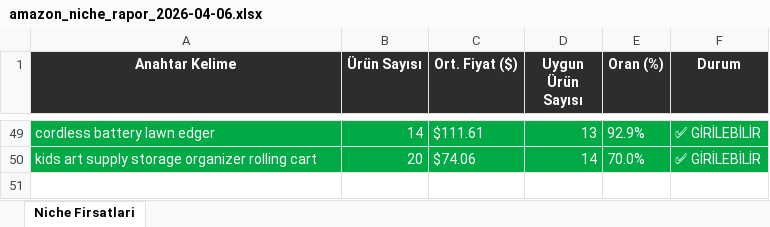
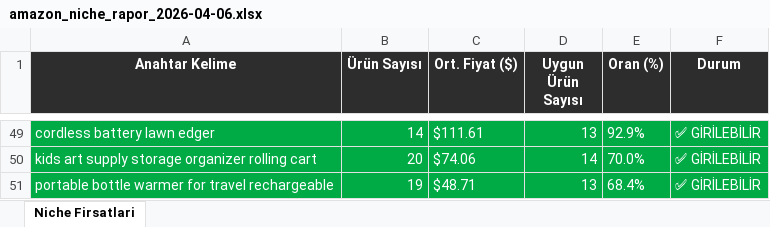
Before and after one commit to furkanarslan3445-coder/amazon-pl-research, an Excel workbook: output/amazon_niche_rapor_2026-04-06.xlsx, sheet Niche Firsatlari, drawn as a sheet; only a part is shown, gaps mark what is left out; values as stored, in another font and other column widths than the file's, no borders; the diff names each change by its address in the sheet, - before the commit and + after, or states it on an @@ line.

```diff
--- a/output/amazon_niche_rapor_2026-04-06.xlsx (sheet Niche Firsatlari)
+++ b/output/amazon_niche_rapor_2026-04-06.xlsx (sheet Niche Firsatlari)
+row 51: portable bottle warmer for travel rechargeable | 19 | $48.71 | 13 | 68.4% | ✅ GİRİLEBİLİR
```
Also changed, not shown: 1 other file.
